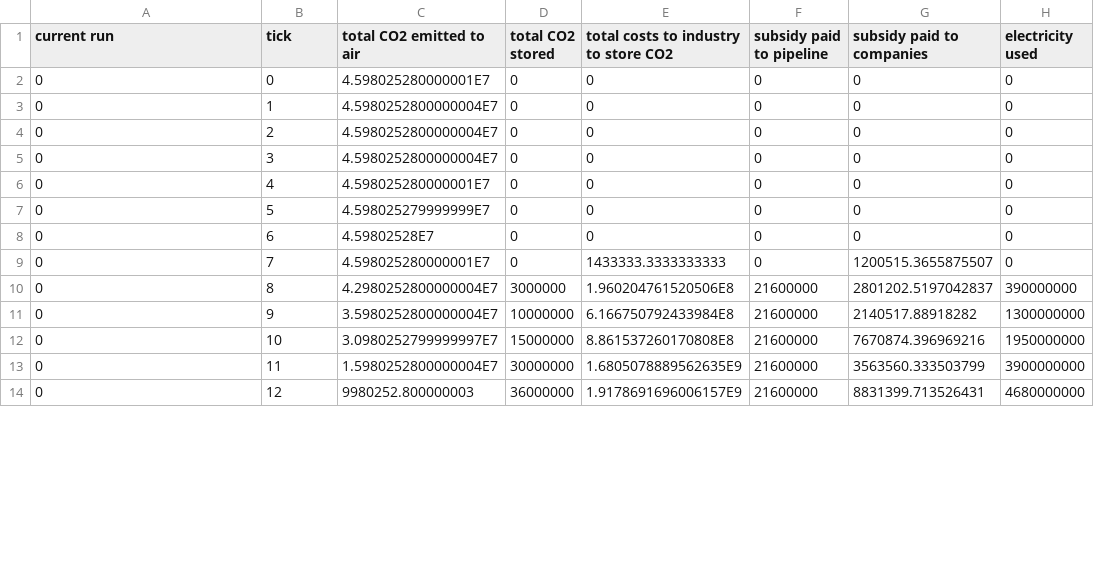
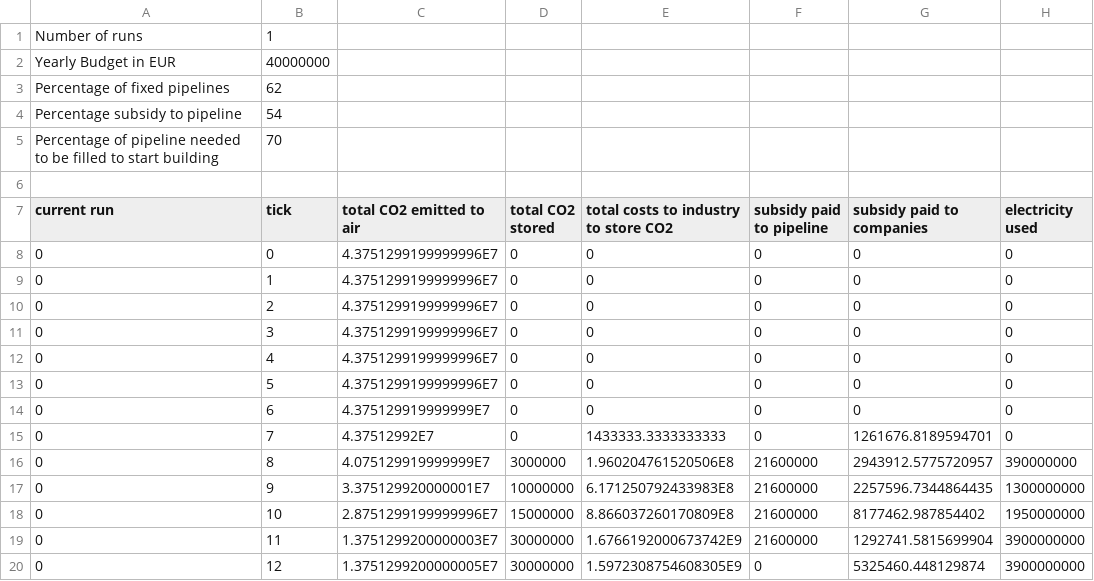
Before and after one commit to chantal000/ABM, a CSV file: results.csv, drawn as a sheet; only a part is shown; the diff covers the shown part only.

Commit message:
save the slider variables in the csv sheet

```diff
--- a/results.csv
+++ b/results.csv
@@ -1,14 +1,20 @@
+Number of runs,1
+Yearly Budget in EUR,40000000
+Percentage of fixed pipelines,62
+Percentage subsidy to pipeline,54
+Percentage of pipeline needed to be filled to start building,70
+
 current run,tick,total CO2 emitted to air,total CO2 stored,total costs to industry to store CO2,subsidy paid to pipeline,subsidy paid to companies,electricity used
-0,0,4.598025280000001E7,0,0,0,0,0
-0,1,4.5980252800000004E7,0,0,0,0,0
-0,2,4.5980252800000004E7,0,0,0,0,0
-0,3,4.5980252800000004E7,0,0,0,0,0
-0,4,4.598025280000001E7,0,0,0,0,0
-0,5,4.598025279999999E7,0,0,0,0,0
-0,6,4.59802528E7,0,0,0,0,0
-0,7,4.598025280000001E7,0,1433333.3333333333,0,1200515.3655875507,0
-0,8,4.2980252800000004E7,3000000,1.960204761520506E8,21600000,2801202.5197042837,390000000
-0,9,3.5980252800000004E7,10000000,6.166750792433984E8,21600000,2140517.88918282,1300000000
-0,10,3.0980252799999997E7,15000000,8.861537260170808E8,21600000,7670874.396969216,1950000000
-0,11,1.5980252800000004E7,30000000,1.6805078889562635E9,21600000,3563560.333503799,3900000000
-0,12,9980252.800000003,36000000,1.9178691696006157E9,21600000,8831399.713526431,4680000000
+0,0,4.3751299199999996E7,0,0,0,0,0
+0,1,4.3751299199999996E7,0,0,0,0,0
+0,2,4.3751299199999996E7,0,0,0,0,0
+0,3,4.3751299199999996E7,0,0,0,0,0
+0,4,4.3751299199999996E7,0,0,0,0,0
+0,5,4.3751299199999996E7,0,0,0,0,0
+0,6,4.375129919999999E7,0,0,0,0,0
+0,7,4.37512992E7,0,1433333.3333333333,0,1261676.8189594701,0
+0,8,4.075129919999999E7,3000000,1.960204761520506E8,21600000,2943912.5775720957,390000000
+0,9,3.375129920000001E7,10000000,6.171250792433983E8,21600000,2257596.7344864435,1300000000
+0,10,2.8751299199999996E7,15000000,8.866037260170809E8,21600000,8177462.987854402,1950000000
+0,11,1.3751299200000003E7,30000000,1.6766192000673742E9,21600000,1292741.5815699904,3900000000
+0,12,1.3751299200000005E7,30000000,1.5972308754608305E9,0,5325460.448129874,3900000000
```
Also changed, not shown: 81 edited cells elsewhere in this file, 2 other files.
